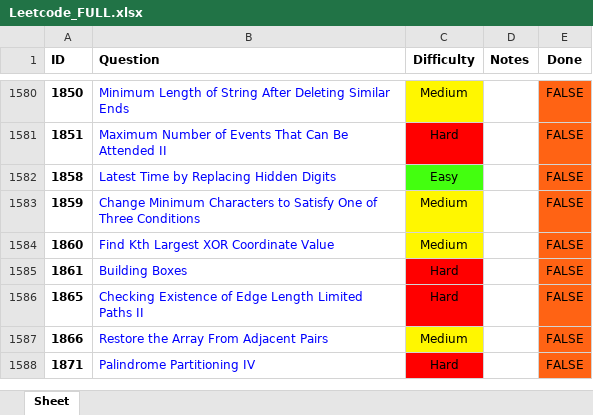
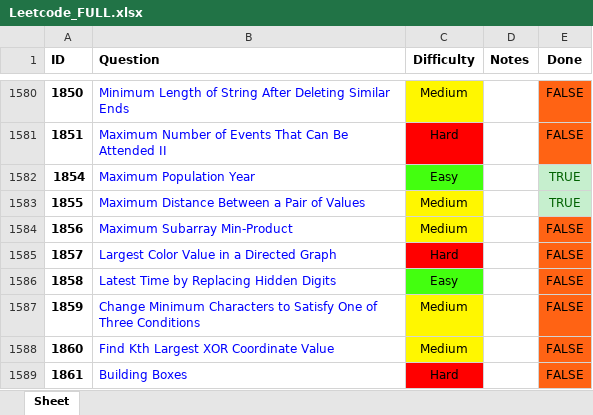
Before and after one commit to RohanTrix/Competitive-Practice, an Excel workbook: Leetcode_FULL.xlsx, sheet Sheet, drawn as a sheet; only a part is shown, gaps mark what is left out; the shorter side is filled out with more unchanged rows; values as stored, in another font and other column widths than the file's, no borders; the diff names each change by its address in the sheet, - before the commit and + after, or states it on an @@ line.

```diff
--- a/Leetcode_FULL.xlsx (sheet Sheet)
+++ b/Leetcode_FULL.xlsx (sheet Sheet)
+row 1582: 1854 | Maximum Population Year | Easy |  | TRUE
+row 1583: 1855 | Maximum Distance Between a Pair of Values | Medium |  | TRUE
+row 1584: 1856 | Maximum Subarray Min-Product | Medium |  | FALSE
+row 1585: 1857 | Largest Color Value in a Directed Graph | Hard |  | FALSE
```
Also changed, not shown: 3 other files.
